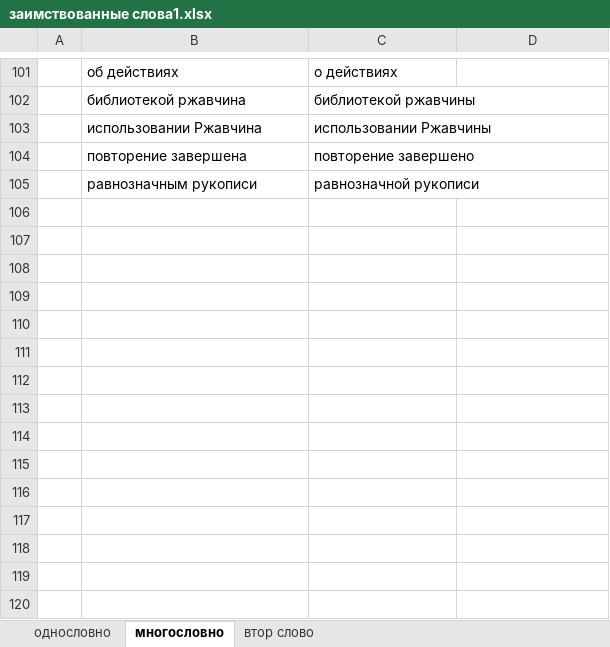
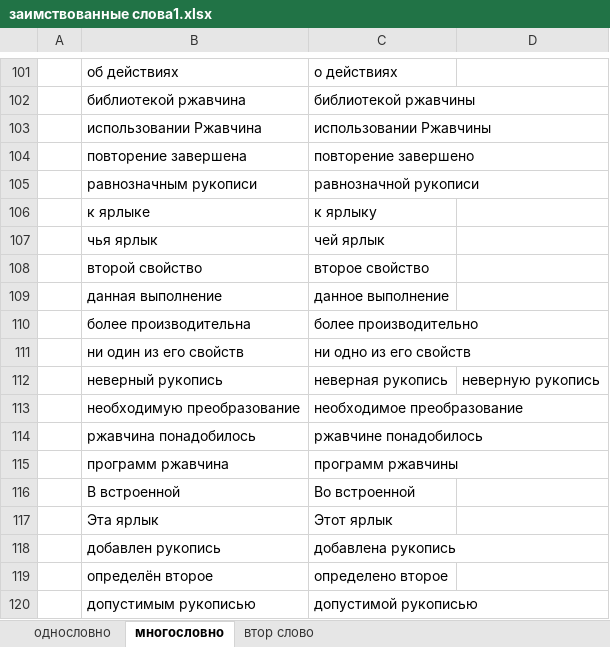
Before and after one commit to rust-lang-ru/book, an Excel workbook: заимствованные слова1.xlsx, sheet многословно, drawn as a sheet; only a part is shown, gaps mark what is left out; values as stored, in another font and other column widths than the file's, no borders; the diff names each change by its address in the sheet, - before the commit and + after, or states it on an @@ line.

```diff
--- a/заимствованные слова1.xlsx (sheet многословно)
+++ b/заимствованные слова1.xlsx (sheet многословно)
+row 106:  | к ярлыке | к ярлыку
+row 107:  | чья ярлык | чей ярлык
+row 108:  | второй свойство | второе свойство
+row 109:  | данная выполнение | данное выполнение
+row 110:  | более производительна | более производительно
+row 111:  | ни один из его свойств | ни одно из его свойств
+row 112:  | неверный рукопись | неверная рукопись | неверную рукопись
+row 113:  | необходимую преобразование | необходимое преобразование
+row 114:  | ржавчина понадобилось | ржавчине понадобилось
+row 115:  | программ ржавчина | программ ржавчины
+row 116:  | В встроенной | Во встроенной
+row 117:  | Эта ярлык | Этот ярлык
+row 118:  | добавлен рукопись | добавлена рукопись
+row 119:  | определён второе | определено второе
+row 120:  | допустимым рукописью | допустимой рукописью
```
Also changed, not shown: 10 other files.
